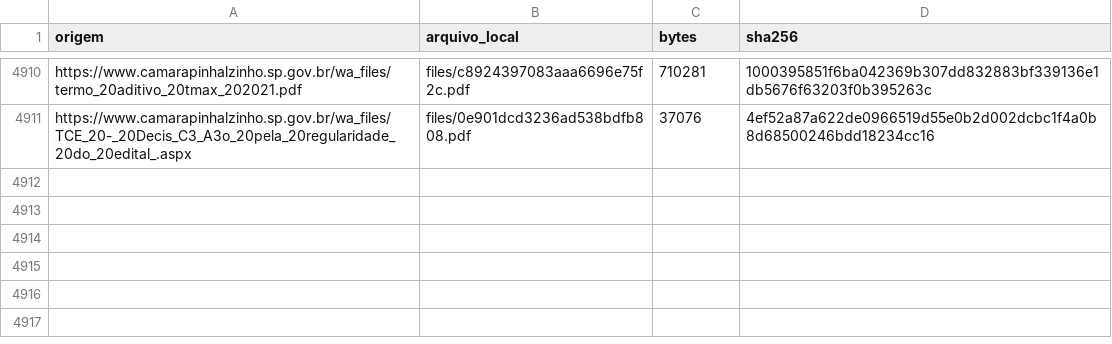
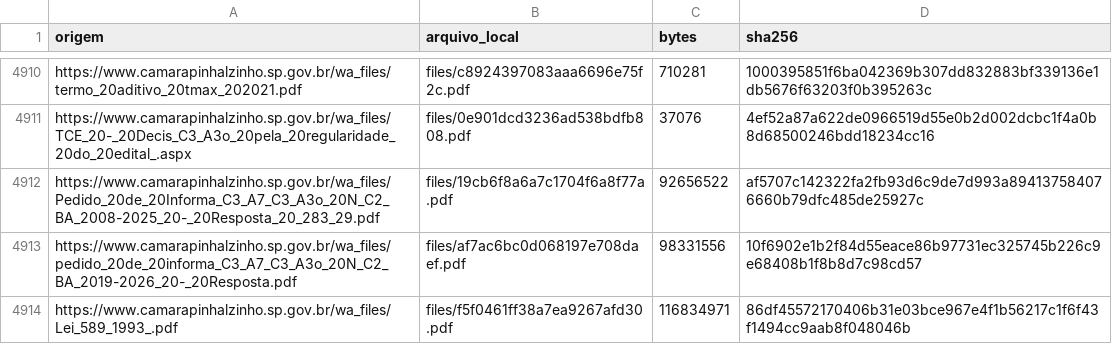
Before and after one commit to GGanderson-Tech/TESTE-Site, a CSV file: ORIGENS-E-ARQUIVOS.csv, drawn as a sheet; only a part is shown, gaps mark what is left out.

```diff
--- a/ORIGENS-E-ARQUIVOS.csv
+++ b/ORIGENS-E-ARQUIVOS.csv
@@ -4911 +4911,4 @@ https://www.camarapinhalzinho.sp.gov.br/wa_files/termo_20aditivo_20tmax_202021.p
 https://www.camarapinhalzinho.sp.gov.br/wa_files/TCE_20-_20Decis_C3_A3o_20pela_20regularidade_20do_20edital_.aspx,files/0e901dcd3236ad538bdfb808.pdf,37076,4ef52a87a622de0966519d55e0b2d002dcbc1f4a0b8d68500246bdd18234cc16
+https://www.camarapinhalzinho.sp.gov.br/wa_files/Pedido_20de_20Informa_C3_A7_C3_A3o_20N_C2_BA_2008-2025_20-_20Resposta_20_283_29.pdf,files/19cb6f8a6a7c1704f6a8f77a.pdf,92656522,af5707c142322fa2fb93d6c9de7d993a894137584076660b79dfc485de25927c
+https://www.camarapinhalzinho.sp.gov.br/wa_files/pedido_20de_20informa_C3_A7_C3_A3o_20N_C2_BA_2019-2026_20-_20Resposta.pdf,files/af7ac6bc0d068197e708daef.pdf,98331556,10f6902e1b2f84d55eace86b97731ec325745b226c9e68408b1f8b8d7c98cd57
+https://www.camarapinhalzinho.sp.gov.br/wa_files/Lei_589_1993_.pdf,files/f5f0461ff38a7ea9267afd30.pdf,116834971,86df45572170406b31e03bce967e4f1b56217c1f6f43f1494cc9aab8f048046b
```
Also changed, not shown: 8 other files.
